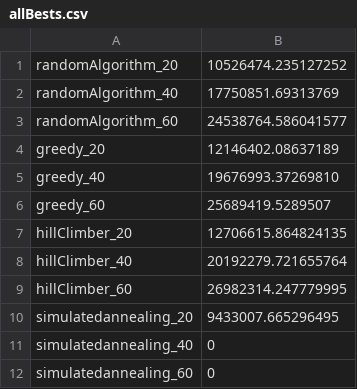
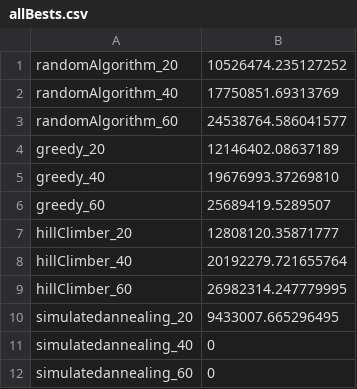
Before and after one commit to roosgreven/Heuristieken, a CSV file: code/results/allBests.csv, drawn as a sheet.

```diff
--- a/code/results/allBests.csv
+++ b/code/results/allBests.csv
@@ -6,3 +6,3 @@ greedy_40,19676993.37269810
 greedy_60,25689419.5289507
-hillClimber_20,12706615.864824135
+hillClimber_20,12808120.35871777
 hillClimber_40,20192279.721655764
```
Also changed, not shown: code/results/hillClimber_20.csv, 4 other files.
